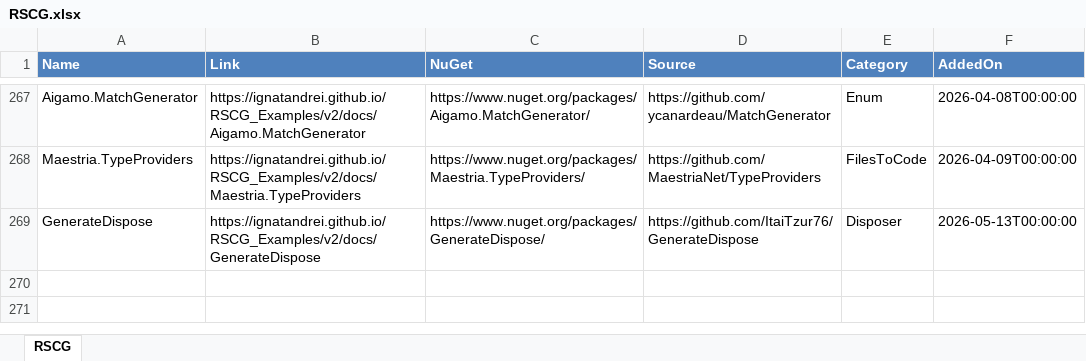
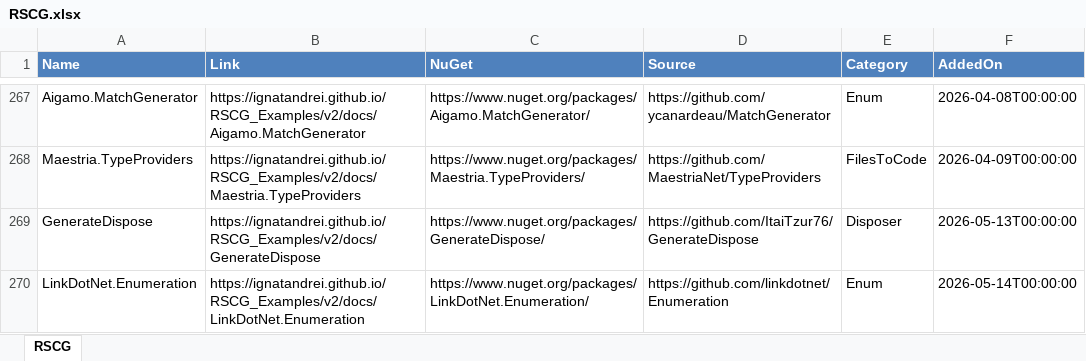
Before and after one commit to ignatandrei/RSCG_Examples, an Excel workbook: v2/rscg_examples_site/static/exports/RSCG.xlsx, sheet RSCG, drawn as a sheet; only a part is shown, gaps mark what is left out; values as stored, in another font and other column widths than the file's, no borders; the diff names each change by its address in the sheet, - before the commit and + after, or states it on an @@ line.

```diff
--- a/v2/rscg_examples_site/static/exports/RSCG.xlsx (sheet RSCG)
+++ b/v2/rscg_examples_site/static/exports/RSCG.xlsx (sheet RSCG)
+row 270: LinkDotNet.Enumeration | https://ignatandrei.github.io/RSCG_Examples/v2/docs/LinkDotNet.Enumeration | https://www.nuget.org/packages/LinkDotNet.Enumeration/ | https://github.com/linkdotnet/Enumeration | Enum | 2026-05-14T00:00:00
```
Also changed, not shown: 6 other files.
